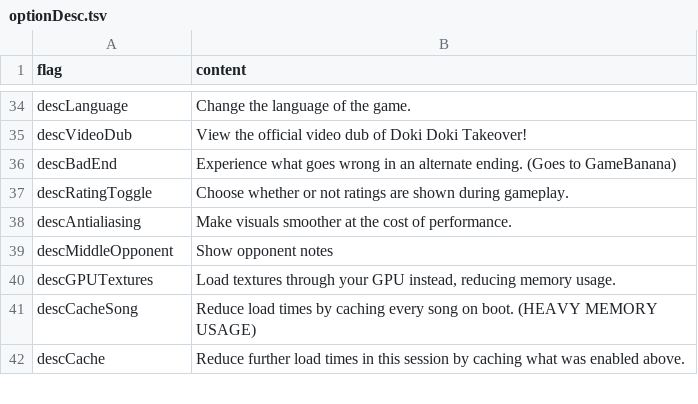
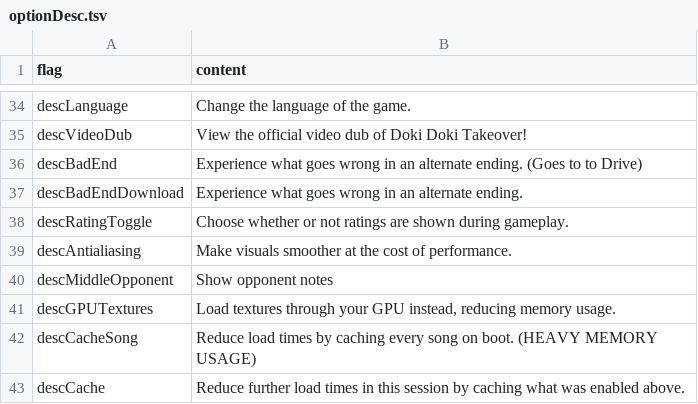
Before and after one commit to KarimAkra-Stuff/Doki-Doki-Takeover-Mobile, a TSV file: assets/locales/en-US/optionDesc.tsv, drawn as a sheet; only a part is shown, gaps mark what is left out.

```diff
--- a/assets/locales/en-US/optionDesc.tsv
+++ b/assets/locales/en-US/optionDesc.tsv
@@ -35,3 +35,4 @@ descLanguage	Change the language of the game.
 descVideoDub	View the official video dub of Doki Doki Takeover!
-descBadEnd	Experience what goes wrong in an alternate ending. (Goes to GameBanana)
+descBadEnd	Experience what goes wrong in an alternate ending. (Goes to to Drive)
+descBadEndDownload	Experience what goes wrong in an alternate ending.
 descRatingToggle	Choose whether or not ratings are shown during gameplay.
```
Also changed, not shown: assets/locales/es-US/optionDesc.tsv, 2 other files.
